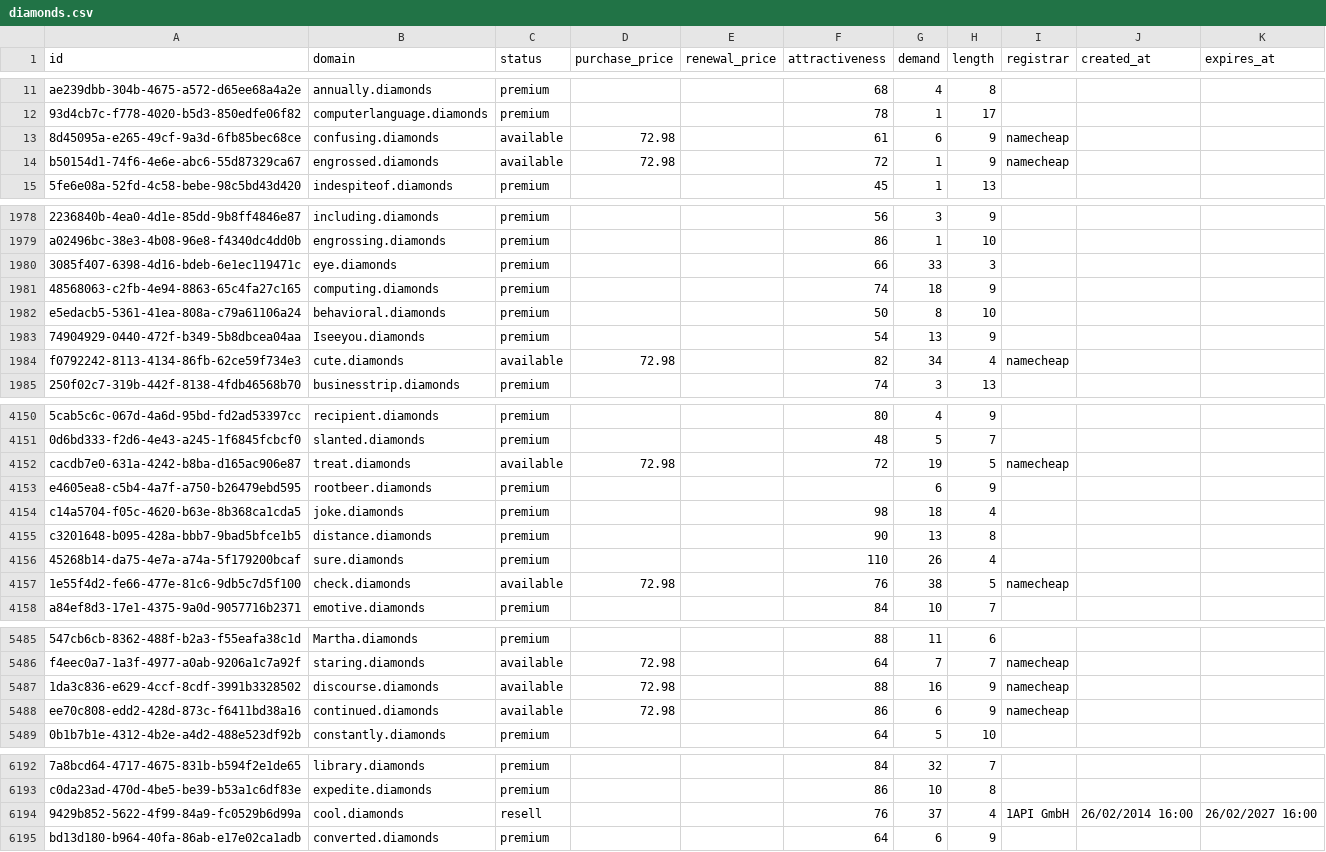
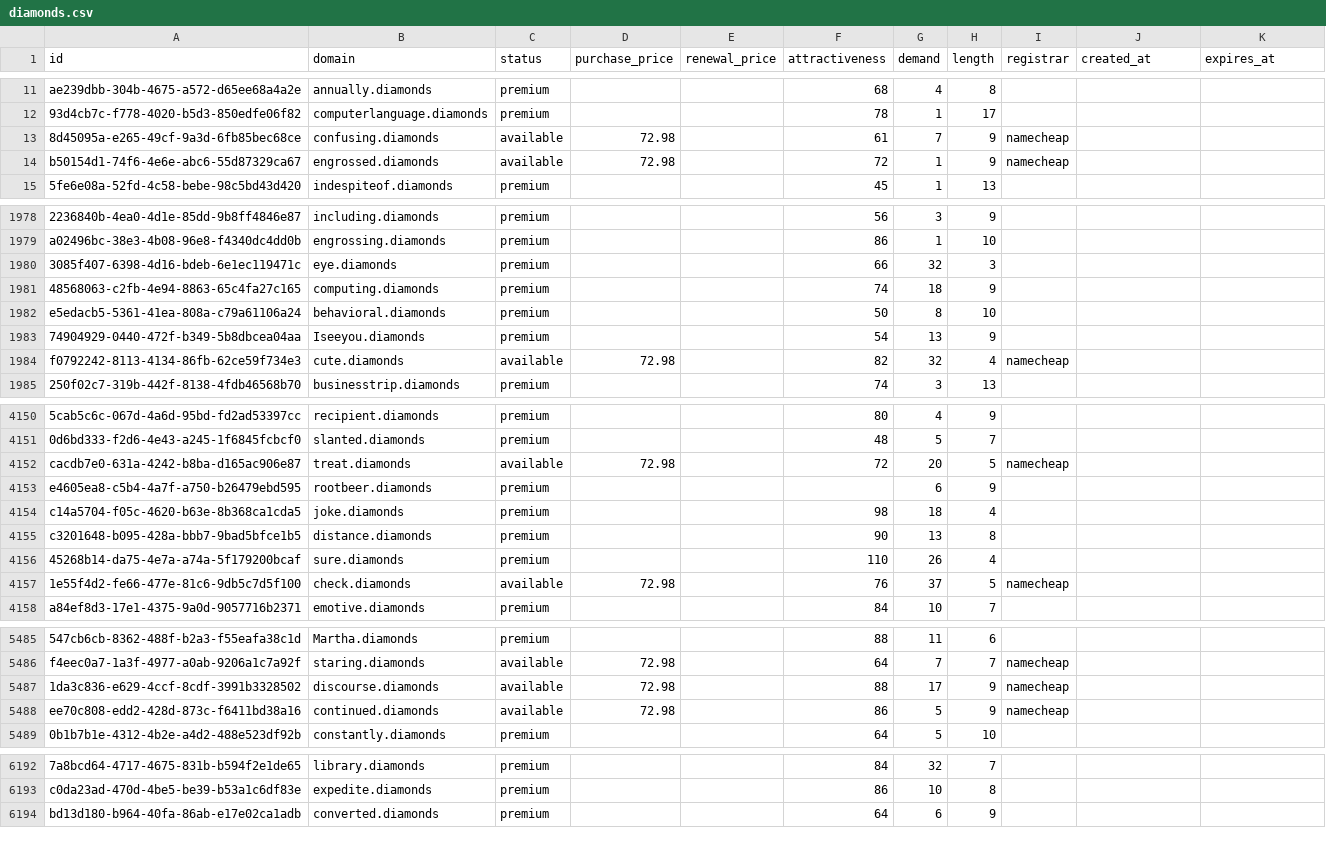
Before and after one commit to UniqueDomains/diamonds-oneword-domains, a CSV file: diamonds.csv, drawn as a sheet; only a part is shown, gaps mark what is left out; the diff covers the shown part only; the diff names each change by its address in the sheet, - before the commit and + after, or states it on an @@ line.

Commit message:
Domains update

```diff
--- a/diamonds.csv
+++ b/diamonds.csv
-G13 (demand): 6
+G13 (demand): 7
-G1980 (demand): 33
+G1980 (demand): 32
-G1984 (demand): 34
+G1984 (demand): 32
-G4152 (demand): 19
+G4152 (demand): 20
-G4157 (demand): 38
+G4157 (demand): 37
-G5487 (demand): 16
+G5487 (demand): 17
-G5488 (demand): 6
+G5488 (demand): 5
-row 6194: 9429b852-5622-4f99-84a9-fc0529b6d99a | cool.diamonds | resell |  |  | 76 | 37 | 4 | 1API GmbH | 26/02/2014 16:00 | 26/02/2027 16:00
```
Also changed, not shown: 92 edited cells elsewhere in this file, 4 other files.
